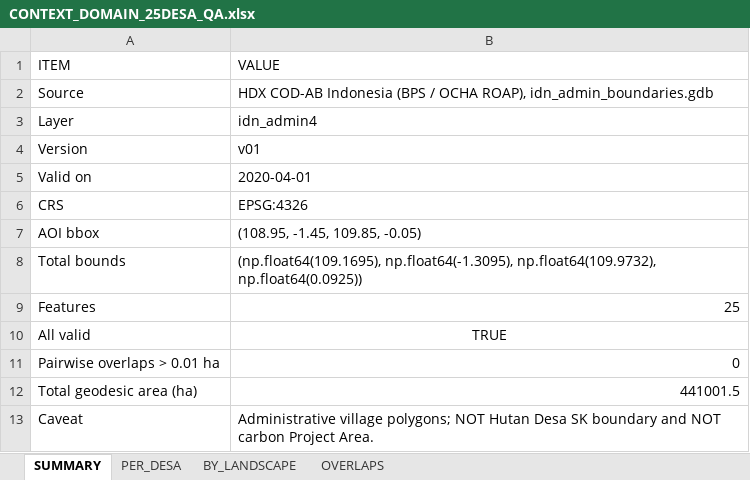
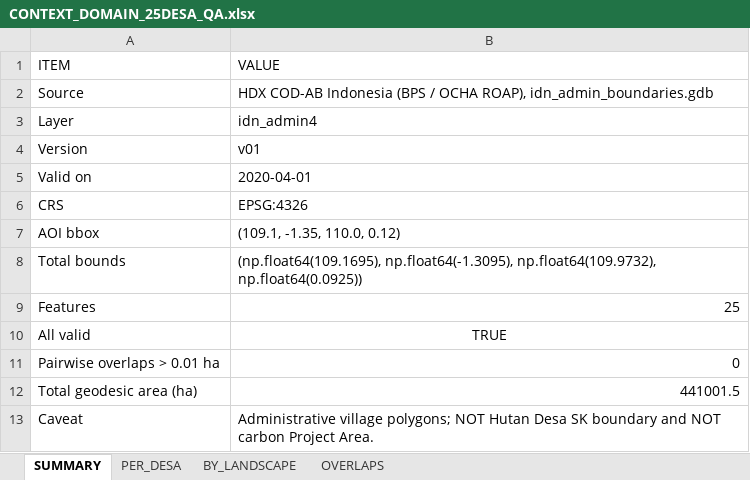
Before and after one commit to revoliaaa/revi, an Excel workbook: delta-kapuas-gis/01_BOUNDARY_QA/CONTEXT_DOMAIN_25DESA_QA.xlsx, sheet SUMMARY, drawn as a sheet; values as stored, in another font and other column widths than the file's, no borders; the diff names each change by its address in the sheet, - before the commit and + after, or states it on an @@ line.

```diff
--- a/delta-kapuas-gis/01_BOUNDARY_QA/CONTEXT_DOMAIN_25DESA_QA.xlsx (sheet SUMMARY)
+++ b/delta-kapuas-gis/01_BOUNDARY_QA/CONTEXT_DOMAIN_25DESA_QA.xlsx (sheet SUMMARY)
-B7 (VALUE): (108.95, -1.45, 109.85, -0.05)
+B7 (VALUE): (109.1, -1.35, 110.0, 0.12)
```
Also changed, not shown: sheet PER_DESA, delta-kapuas-gis/03_LAND_COVER_CHANGE/FOREST_CHANGE_25HD_BY_YEAR.xlsx, delta-kapuas-gis/03_LAND_COVER_CHANGE/FOREST_CHANGE_PROJECT_AREA.xlsx, 37 other files.
